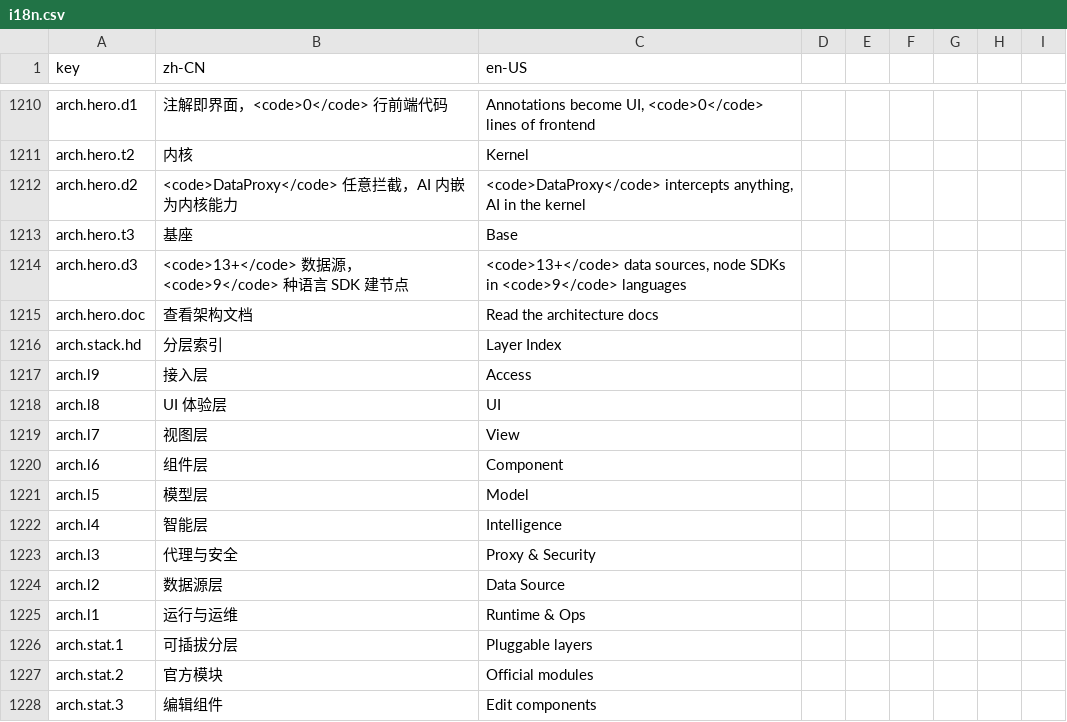
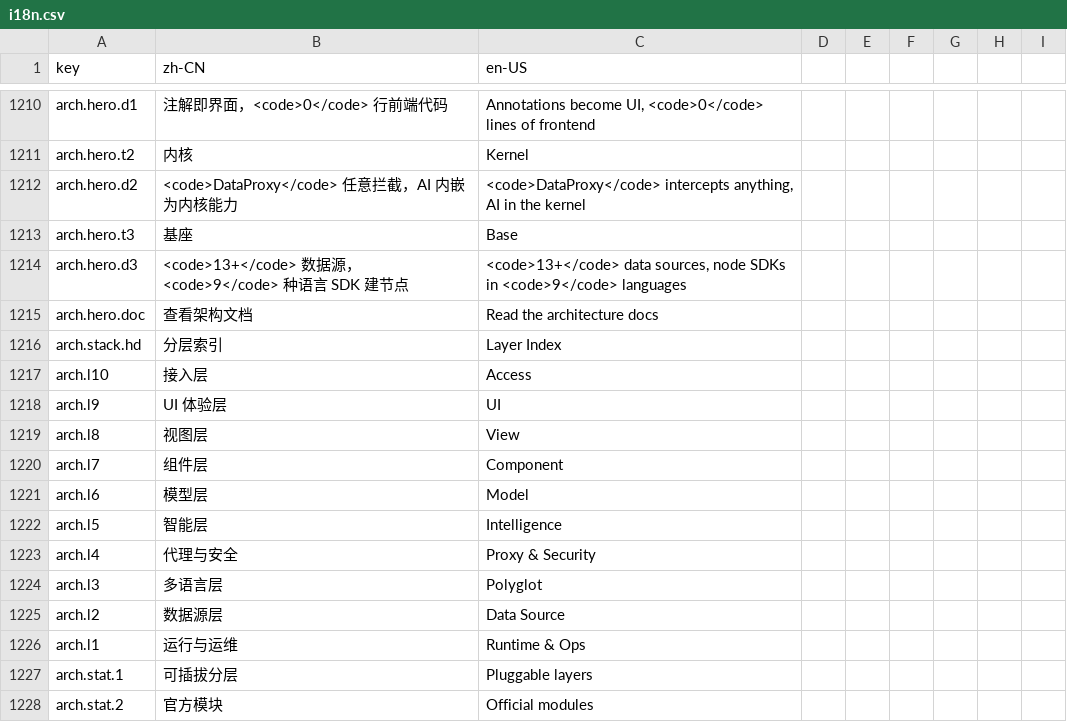
Before and after one commit to erupts/erupt-site, a CSV file: i18n.csv, drawn as a sheet; only a part is shown, gaps mark what is left out; the shorter side is filled out with more unchanged rows.

```diff
--- a/i18n.csv
+++ b/i18n.csv
@@ -1216,9 +1216,10 @@ arch.hero.doc,查看架构文档,Read the architecture docs
 arch.stack.hd,分层索引,Layer Index
-arch.l9,接入层,Access
-arch.l8,UI 体验层,UI
-arch.l7,视图层,View
-arch.l6,组件层,Component
-arch.l5,模型层,Model
-arch.l4,智能层,Intelligence
-arch.l3,代理与安全,Proxy & Security
+arch.l10,接入层,Access
+arch.l9,UI 体验层,UI
+arch.l8,视图层,View
+arch.l7,组件层,Component
+arch.l6,模型层,Model
+arch.l5,智能层,Intelligence
+arch.l4,代理与安全,Proxy & Security
+arch.l3,多语言层,Polyglot
 arch.l2,数据源层,Data Source
```
Also changed, not shown: 1 other file.
